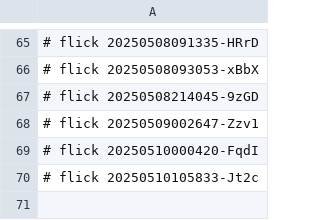
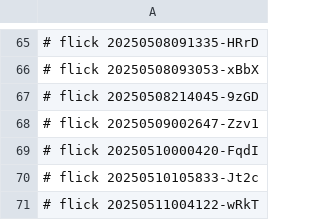
Before and after one commit to abikesa/ukuzula, a CSV file: kitabo/pdfs/.csv, drawn as a sheet; only a part is shown, gaps mark what is left out.

Commit message:
kitabo/pdfs/.csv

```diff
--- a/kitabo/pdfs/.csv
+++ b/kitabo/pdfs/.csv
@@ -70 +70,2 @@
 # flick 20250510105833-Jt2c
+# flick 20250511004122-wRkT
```
